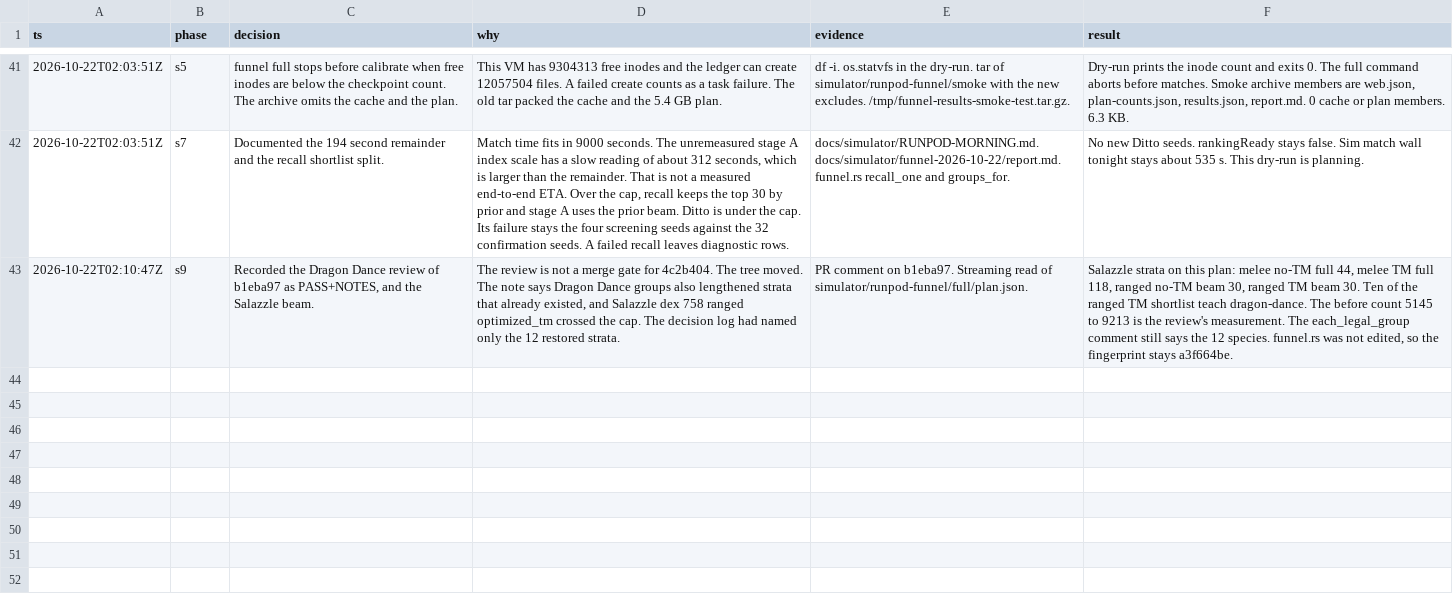
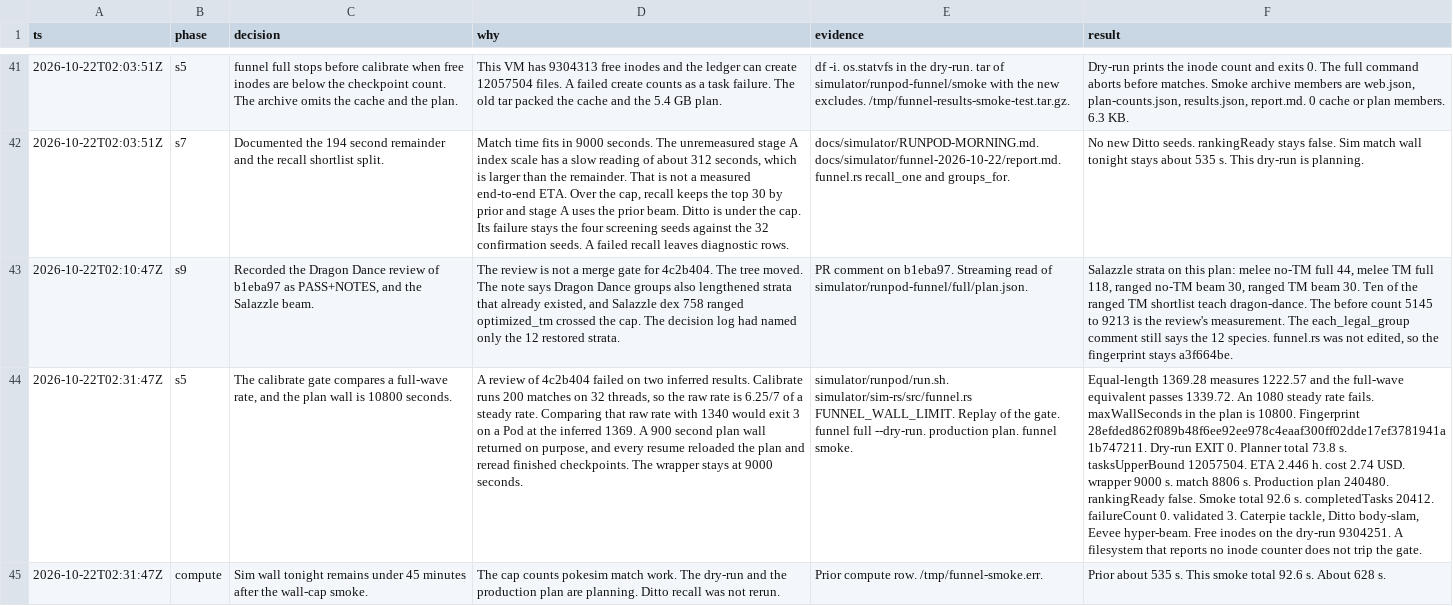
Before and after one commit to felipebasurto/survivortiers, a TSV file: docs/simulator/funnel-2026-10-22/decisions.tsv, drawn as a sheet; only a part is shown, gaps mark what is left out; the diff names each change by its address in the sheet, - before the commit and + after, or states it on an @@ line.

```diff
--- a/docs/simulator/funnel-2026-10-22/decisions.tsv
+++ b/docs/simulator/funnel-2026-10-22/decisions.tsv
+row 44: 2026-10-22T02:31:47Z | s5 | The calibrate gate compares a full-wave rate, and the plan wall is 10800 seconds. | A review of 4c2b404 failed on two inferred results. Calibrate runs 200 matches on 32 threads, so the raw rate is 6.25/7 of a steady rate. Comparing that raw rate with 1340 would exit 3 on a Pod at the inferred 1369. A 900 second plan wall returned on purpose, and every resume reloaded the plan and reread finished checkpoints. The wrapper stays at 9000 seconds. | simulator/runpod/run.sh. simulator/sim-rs/src/funnel.rs FUNNEL_WALL_LIMIT. Replay of the gate. funnel full --dry-run. production plan. funnel smoke. | Equal-length 1369.28 measures 1222.57 and the full-wave equivalent passes 1339.72. An 1080 steady rate fails. maxWallSeconds in the plan is 10800. Fingerprint 28efded862f089b48f6ee92ee978c4eaaf300ff02dde17ef3781941a1b747211. Dry-run EXIT 0. Planner total 73.8 s. tasksUpperBound 12057504. ETA 2.446 h. cost 2.74 USD. wrapper 9000 s. match 8806 s. Production plan 240480. rankingReady false. Smoke total 92.6 s. completedTasks 20412. failureCount 0. validated 3. Caterpie tackle, Ditto body-slam, Eevee hyper-beam. Free inodes on the dry-run 9304251. A filesystem that reports no inode counter does not trip the gate.
+row 45: 2026-10-22T02:31:47Z | compute | Sim wall tonight remains under 45 minutes after the wall-cap smoke. | The cap counts pokesim match work. The dry-run and the production plan are planning. Ditto recall was not rerun. | Prior compute row. /tmp/funnel-smoke.err. | Prior about 535 s. This smoke total 92.6 s. About 628 s.
```
Also changed, not shown: 8 other files.
